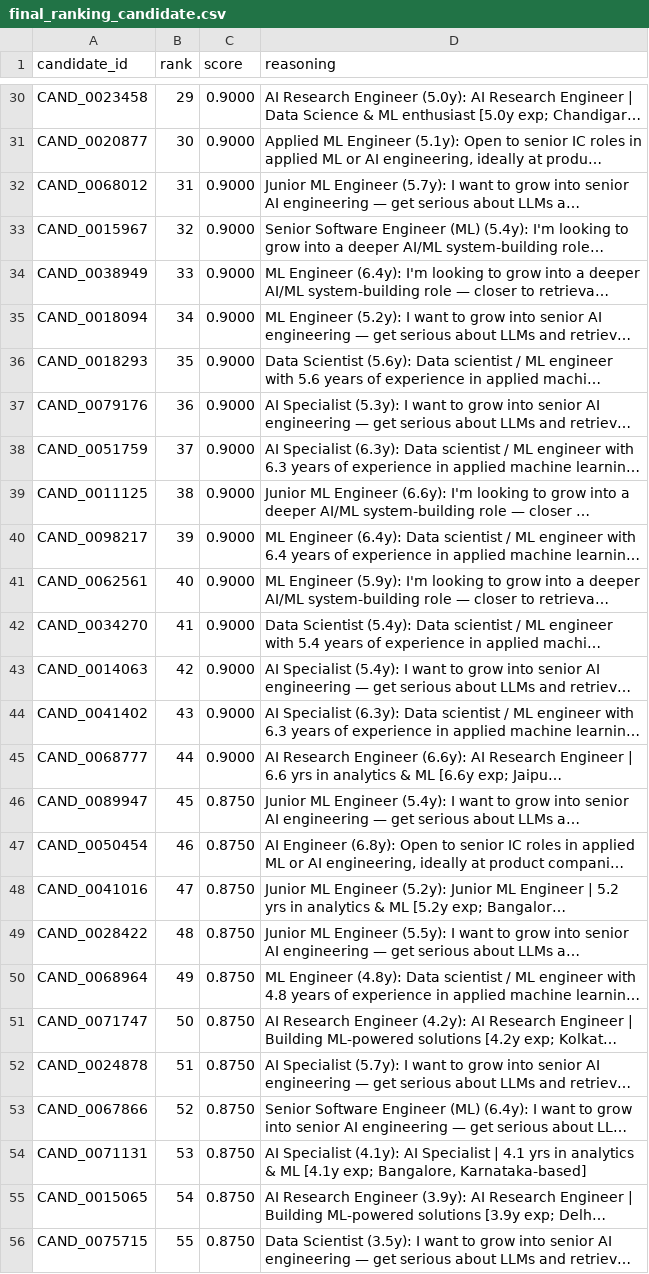
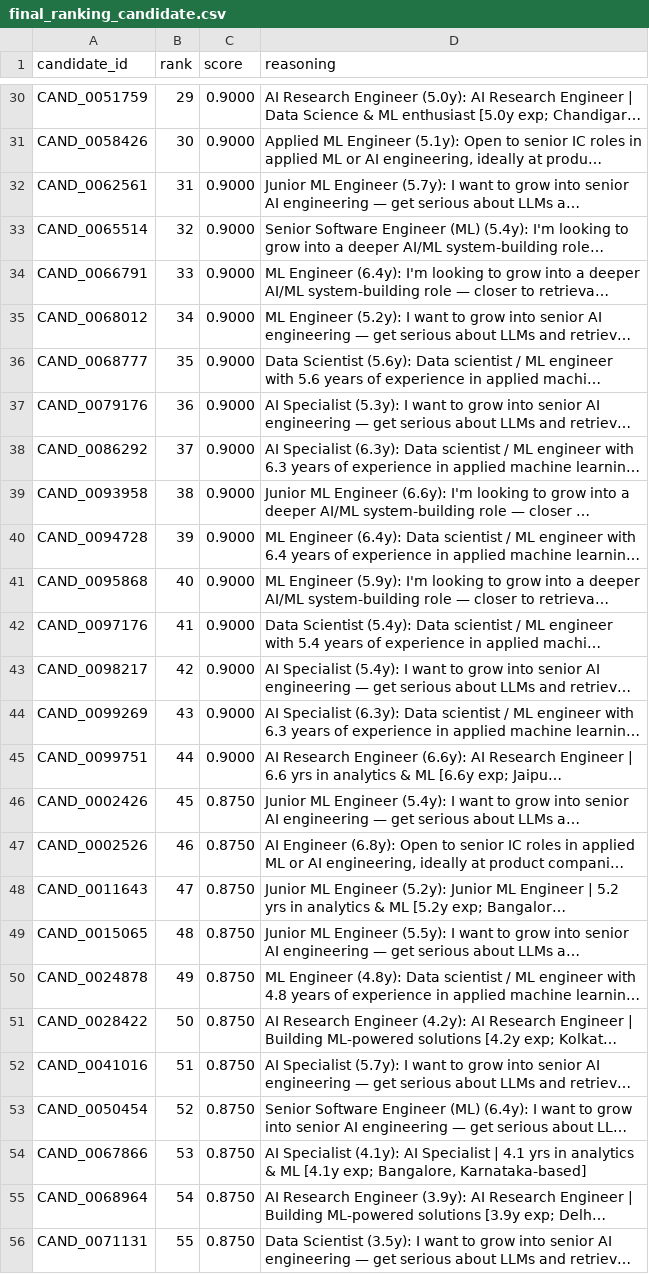
Before and after one commit to Pramit726/candidate-ranking, a CSV file: data/final_ranking_candidate.csv, drawn as a sheet; only a part is shown, gaps mark what is left out; long unchanged cells end in …; the diff covers the shown part only; the diff names each change by its address in the sheet, - before the commit and + after, or states it on an @@ line.

```diff
--- a/data/final_ranking_candidate.csv
+++ b/data/final_ranking_candidate.csv
-A30 (candidate_id): CAND_0023458
+A30 (candidate_id): CAND_0051759
-A31 (candidate_id): CAND_0020877
+A31 (candidate_id): CAND_0058426
-A32 (candidate_id): CAND_0068012
+A32 (candidate_id): CAND_0062561
-A33 (candidate_id): CAND_0015967
+A33 (candidate_id): CAND_0065514
-A34 (candidate_id): CAND_0038949
+A34 (candidate_id): CAND_0066791
-A35 (candidate_id): CAND_0018094
+A35 (candidate_id): CAND_0068012
-A36 (candidate_id): CAND_0018293
+A36 (candidate_id): CAND_0068777
-A38 (candidate_id): CAND_0051759
+A38 (candidate_id): CAND_0086292
-A39 (candidate_id): CAND_0011125
+A39 (candidate_id): CAND_0093958
-A40 (candidate_id): CAND_0098217
+A40 (candidate_id): CAND_0094728
-A41 (candidate_id): CAND_0062561
+A41 (candidate_id): CAND_0095868
-A42 (candidate_id): CAND_0034270
+A42 (candidate_id): CAND_0097176
-A43 (candidate_id): CAND_0014063
+A43 (candidate_id): CAND_0098217
-A44 (candidate_id): CAND_0041402
+A44 (candidate_id): CAND_0099269
-A45 (candidate_id): CAND_0068777
+A45 (candidate_id): CAND_0099751
-A46 (candidate_id): CAND_0089947
+A46 (candidate_id): CAND_0002426
-A47 (candidate_id): CAND_0050454
+A47 (candidate_id): CAND_0002526
-A48 (candidate_id): CAND_0041016
+A48 (candidate_id): CAND_0011643
-A49 (candidate_id): CAND_0028422
+A49 (candidate_id): CAND_0015065
-A50 (candidate_id): CAND_0068964
+A50 (candidate_id): CAND_0024878
-A51 (candidate_id): CAND_0071747
+A51 (candidate_id): CAND_0028422
-A52 (candidate_id): CAND_0024878
+A52 (candidate_id): CAND_0041016
-A53 (candidate_id): CAND_0067866
+A53 (candidate_id): CAND_0050454
-A54 (candidate_id): CAND_0071131
+A54 (candidate_id): CAND_0067866
-A55 (candidate_id): CAND_0015065
+A55 (candidate_id): CAND_0068964
-A56 (candidate_id): CAND_0075715
+A56 (candidate_id): CAND_0071131
```
Also changed, not shown: 68 edited cells elsewhere in this file, 5 other files.
